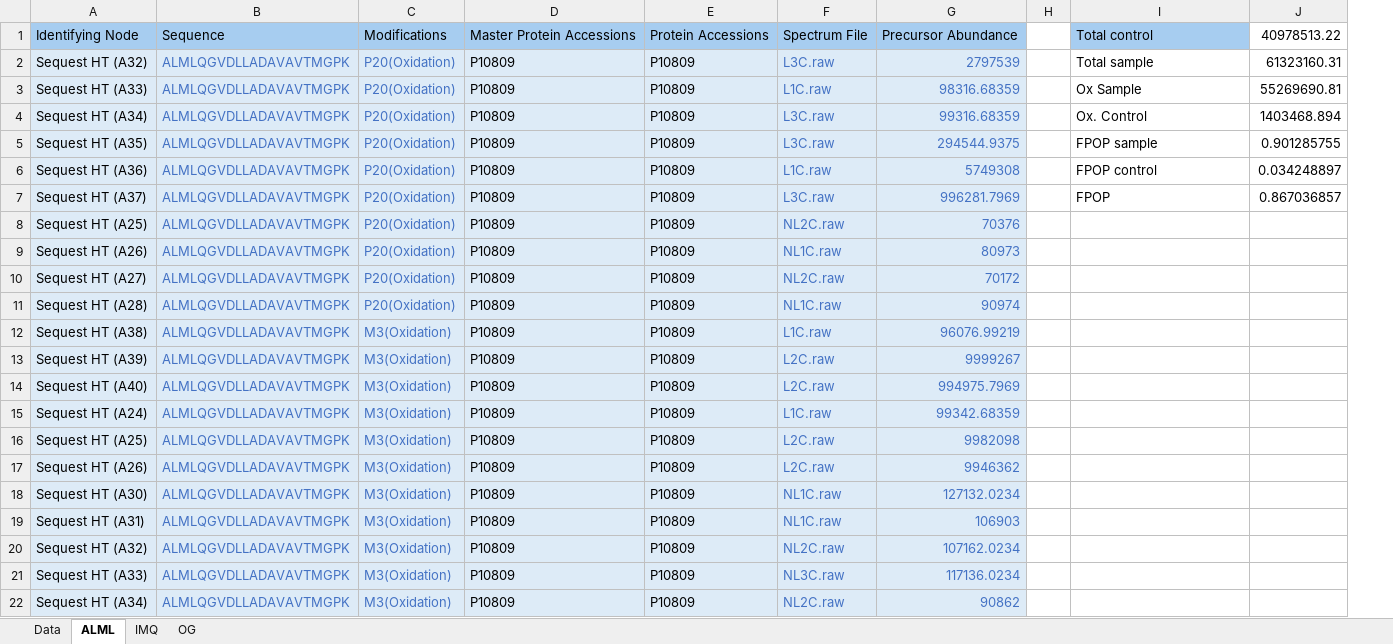
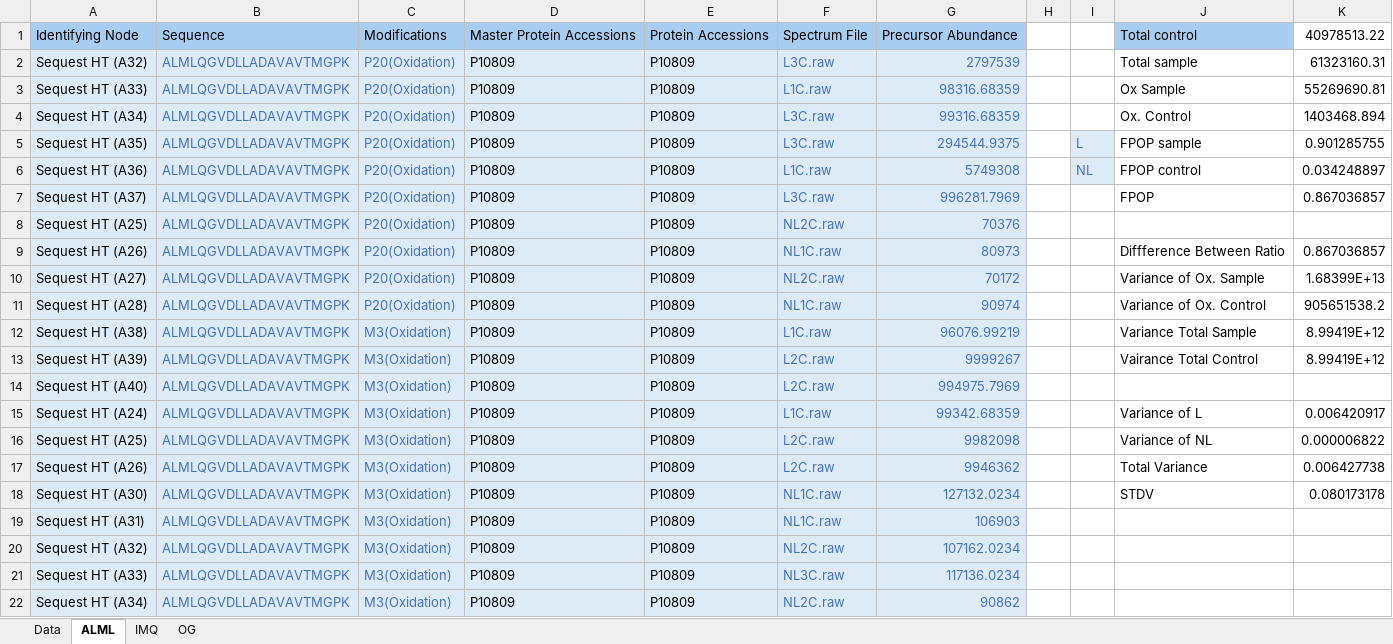
Before and after one commit to LJonesGroup/coADAPTr, an Excel workbook: data/TestData.xlsx, sheet ALML, drawn as a sheet; only a part is shown; values as stored, in another font and other column widths than the file's, no borders; conditional formats not drawn; addresses are those after the commit; the diff names each change by its address in the sheet, - before the commit and + after, or states it on an @@ line.

```diff
--- a/data/TestData.xlsx (sheet ALML)
+++ b/data/TestData.xlsx (sheet ALML)
+column I, rows 5-6: L | NL
-J9: (empty)
+J9: Diffference Between Ratio
-K9: (empty)
+K9: 0.867036857
-J10: (empty)
+J10: Variance of Ox. Sample
-K10: (empty)
+K10: 1.68399E+13
-J11: (empty)
+J11: Variance of Ox. Control
-K11: (empty)
+K11: 905651538.2
-J12: (empty)
+J12: Variance Total Sample
-K12:K13: (empty)
+K12:K13: 8.99419E+12
-J13: (empty)
+J13: Vairance Total Control
-J15: (empty)
+J15: Variance of L
-K15: (empty)
+K15: 0.006420917
-J16: (empty)
+J16: Variance of NL
-K16: (empty)
+K16: 0.000006822
-J17: (empty)
+J17: Total Variance
-K17: (empty)
+K17: 0.006427738
-J18: (empty)
+J18: STDV
-K18: (empty)
+K18: 0.080173178
```
Also changed, not shown: formulas that keep their value, 2 other files.
